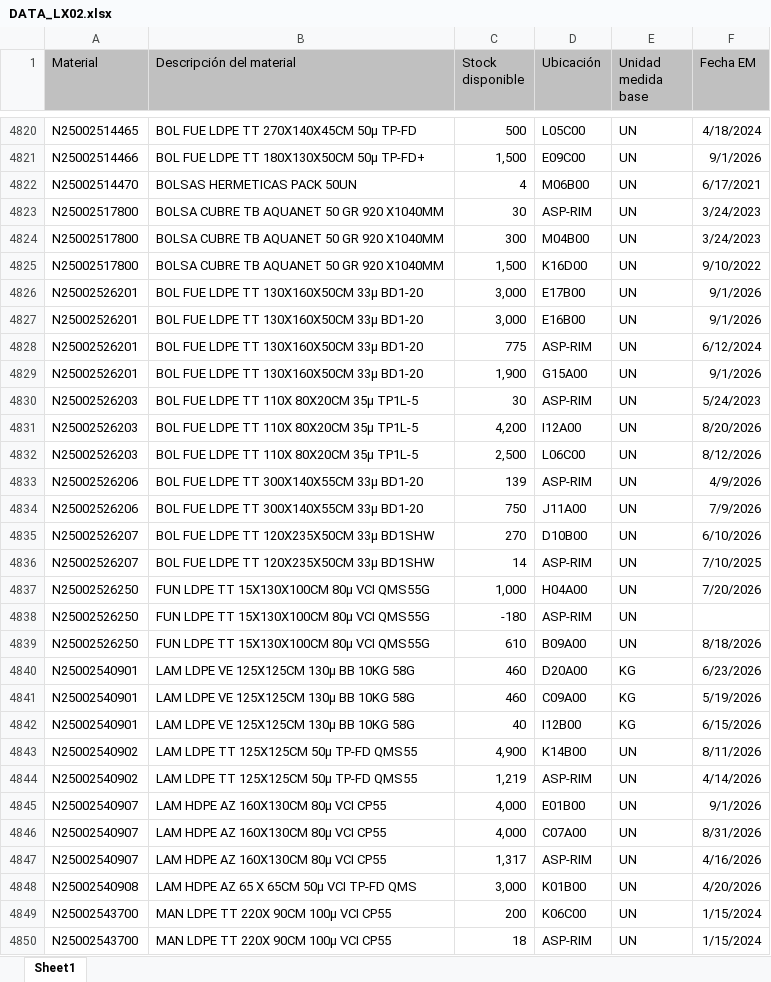
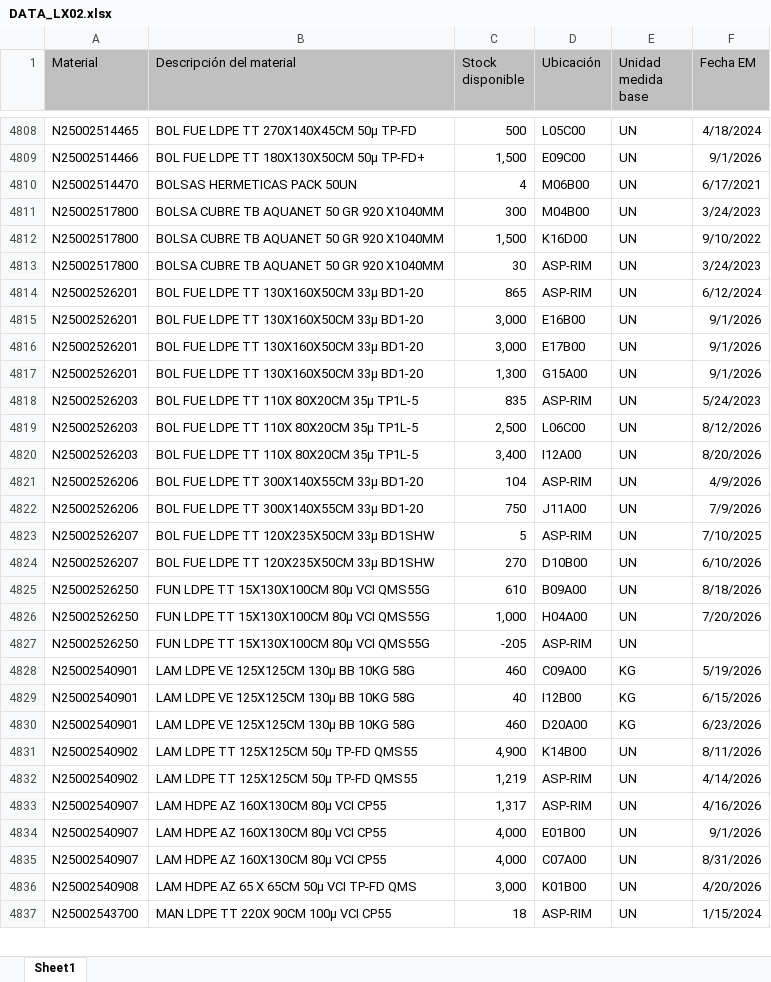
Before and after one commit to manmetrh/Consulta-saldos, an Excel workbook: DATA_LX02.xlsx, sheet Sheet1, drawn as a sheet; only a part is shown, gaps mark what is left out; values as stored, in another font and other column widths than the file's, no borders; removed rows and columns are numbered as before the commit, all else as after; the diff covers the shown part only; the diff names each change by its address in the sheet, - before the commit and + after, or states it on an @@ line.

```diff
--- a/DATA_LX02.xlsx (sheet Sheet1)
+++ b/DATA_LX02.xlsx (sheet Sheet1)
@@ row 4823 moved to row 4813: N25002517800 @@
-C4814 (Stock disponible): 3,000
+C4814 (Stock disponible): 865
-D4814 (Ubicación): E17B00
+D4814 (Ubicación): ASP-RIM
-F4814 (Fecha EM): 9/1/2026
+F4814 (Fecha EM): 6/12/2024
-C4816 (Stock disponible): 775
+C4816 (Stock disponible): 3,000
-D4816 (Ubicación): ASP-RIM
+D4816 (Ubicación): E17B00
-F4816 (Fecha EM): 6/12/2024
+F4816 (Fecha EM): 9/1/2026
-C4817 (Stock disponible): 1,900
+C4817 (Stock disponible): 1,300
-C4818 (Stock disponible): 30
+C4818 (Stock disponible): 835
-row 4831: N25002526203 | BOL FUE LDPE TT 110X 80X20CM 35μ TP1L-5 | 4,200 | I12A00 | UN | 8/20/2026
+row 4820: N25002526203 | BOL FUE LDPE TT 110X 80X20CM 35μ TP1L-5 | 3,400 | I12A00 | UN | 8/20/2026
-C4821 (Stock disponible): 139
+C4821 (Stock disponible): 104
+row 4823: N25002526207 | BOL FUE LDPE TT 120X235X50CM 33μ BD1SHW | 5 | ASP-RIM | UN | 7/10/2025
-row 4836: N25002526207 | BOL FUE LDPE TT 120X235X50CM 33μ BD1SHW | 14 | ASP-RIM | UN | 7/10/2025
-row 4838: N25002526250 | FUN LDPE TT 15X130X100CM 80μ VCI QMS55G | -180 | ASP-RIM | UN
@@ row 4837 moved to row 4826: N25002526250 @@
+row 4827: N25002526250 | FUN LDPE TT 15X130X100CM 80μ VCI QMS55G | -205 | ASP-RIM | UN
@@ row 4840 moved to row 4830: N25002540901 @@
@@ row 4847 moved to row 4833: N25002540907 @@
@@ row 4849 moved to row 4838: N25002543700 @@
```
Also changed, not shown: 57 added rows, 65 removed rows, 839 moved rows and 160 edited cells elsewhere in this sheet, 1 other file.
